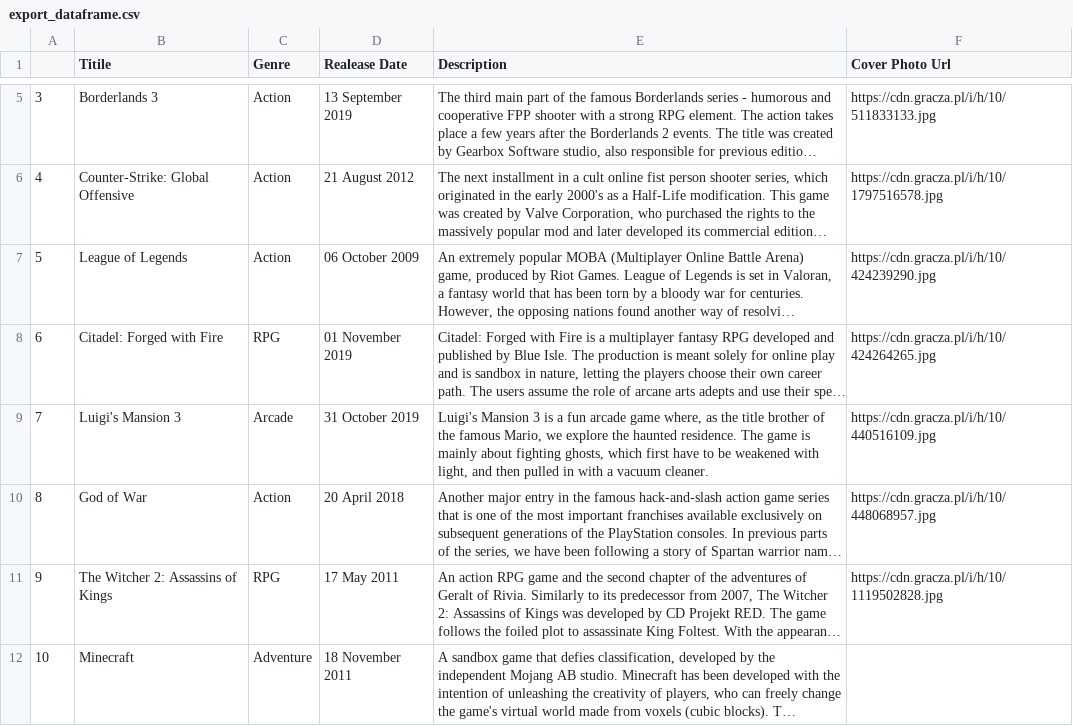
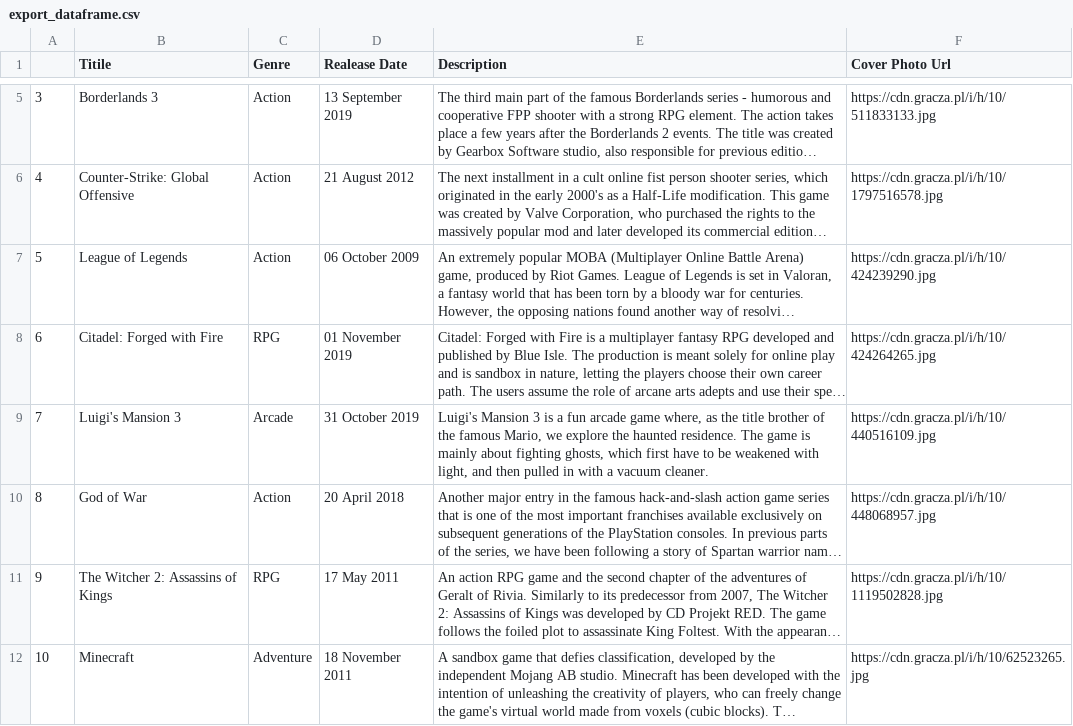
Before and after one commit to KasperCisewski/GamersHub, a CSV file: WebScraping/export_dataframe.csv, drawn as a sheet; only a part is shown, gaps mark what is left out; long unchanged cells end in …; the diff covers the shown part only; the diff names each change by its address in the sheet, - before the commit and + after, or states it on an @@ line.

```diff
--- a/WebScraping/export_dataframe.csv
+++ b/WebScraping/export_dataframe.csv
-F12 (Cover Photo Url): (empty)
+F12 (Cover Photo Url): https://cdn.gracza.pl/i/h/10/62523265.jpg
```
Also changed, not shown: 4 removed rows and 3 edited cells elsewhere in this file, 12 other files.
